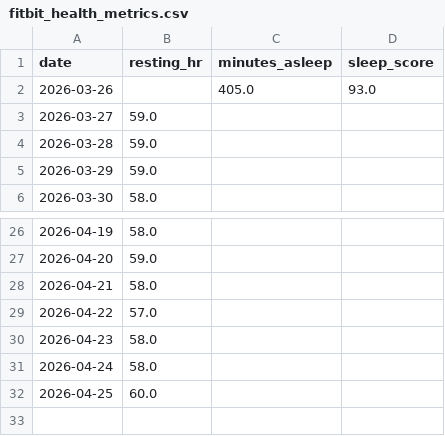
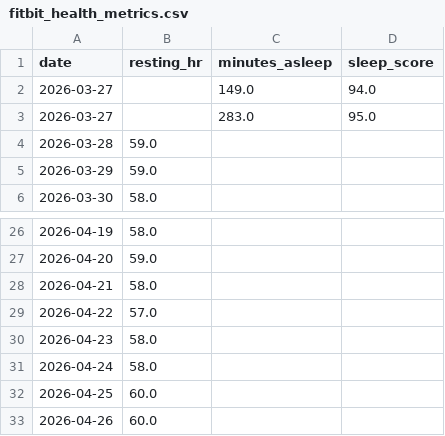
Before and after one commit to hinduja64/sub-30-5k-predictor, a CSV file: fitbit_health_metrics.csv, drawn as a sheet; only a part is shown, gaps mark what is left out.

```diff
--- a/fitbit_health_metrics.csv
+++ b/fitbit_health_metrics.csv
@@ -1,4 +1,4 @@
 date,resting_hr,minutes_asleep,sleep_score
-2026-03-26,,405.0,93.0
-2026-03-27,59.0,,
+2026-03-27,,149.0,94.0
+2026-03-27,,283.0,95.0
 2026-03-28,59.0,,
@@ -32 +32,2 @@ date,resting_hr,minutes_asleep,sleep_score
 2026-04-25,60.0,,
+2026-04-26,60.0,,
```
Also changed, not shown: running_logs.csv.
